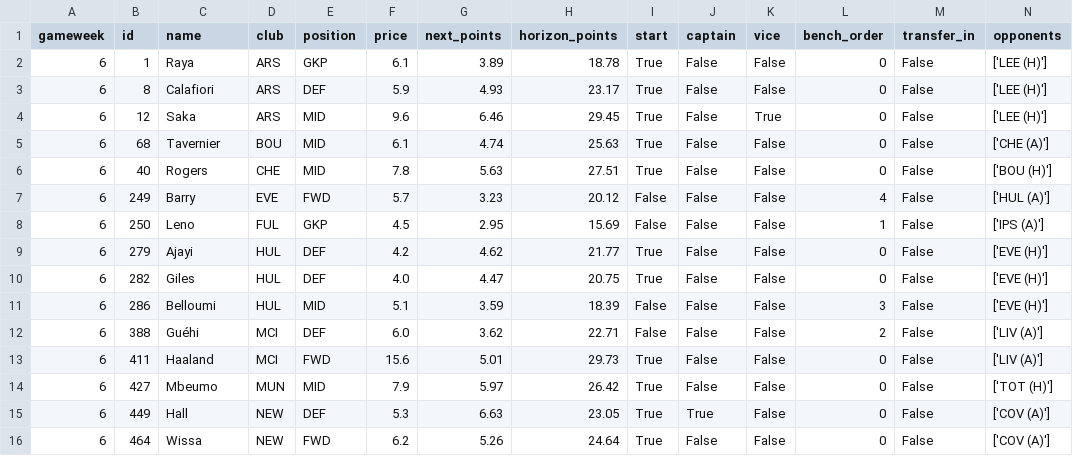
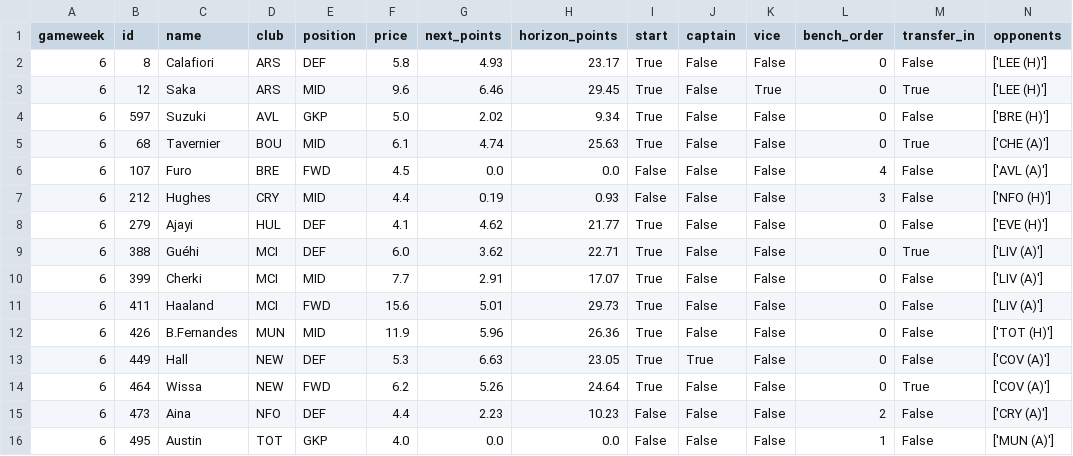
Before and after one commit to Punit-7/pl-analytics, a CSV file: modelling/reports/fpl_squad.csv, drawn as a sheet.

```diff
--- a/modelling/reports/fpl_squad.csv
+++ b/modelling/reports/fpl_squad.csv
@@ -1,16 +1,16 @@
 gameweek,id,name,club,position,price,next_points,horizon_points,start,captain,vice,bench_order,transfer_in,opponents
-6,1,Raya,ARS,GKP,6.1,3.89,18.78,True,False,False,0,False,['LEE (H)']
-6,8,Calafiori,ARS,DEF,5.9,4.93,23.17,True,False,False,0,False,['LEE (H)']
-6,12,Saka,ARS,MID,9.6,6.46,29.45,True,False,True,0,False,['LEE (H)']
-6,68,Tavernier,BOU,MID,6.1,4.74,25.63,True,False,False,0,False,['CHE (A)']
-6,40,Rogers,CHE,MID,7.8,5.63,27.51,True,False,False,0,False,['BOU (H)']
-6,249,Barry,EVE,FWD,5.7,3.23,20.12,False,False,False,4,False,['HUL (A)']
-6,250,Leno,FUL,GKP,4.5,2.95,15.69,False,False,False,1,False,['IPS (A)']
-6,279,Ajayi,HUL,DEF,4.2,4.62,21.77,True,False,False,0,False,['EVE (H)']
-6,282,Giles,HUL,DEF,4.0,4.47,20.75,True,False,False,0,False,['EVE (H)']
-6,286,Belloumi,HUL,MID,5.1,3.59,18.39,False,False,False,3,False,['EVE (H)']
-6,388,Guéhi,MCI,DEF,6.0,3.62,22.71,False,False,False,2,False,['LIV (A)']
+6,8,Calafiori,ARS,DEF,5.8,4.93,23.17,True,False,False,0,False,['LEE (H)']
+6,12,Saka,ARS,MID,9.6,6.46,29.45,True,False,True,0,True,['LEE (H)']
+6,597,Suzuki,AVL,GKP,5.0,2.02,9.34,True,False,False,0,False,['BRE (H)']
+6,68,Tavernier,BOU,MID,6.1,4.74,25.63,True,False,False,0,True,['CHE (A)']
+6,107,Furo,BRE,FWD,4.5,0.0,0.0,False,False,False,4,False,['AVL (A)']
+6,212,Hughes,CRY,MID,4.4,0.19,0.93,False,False,False,3,False,['NFO (H)']
+6,279,Ajayi,HUL,DEF,4.1,4.62,21.77,True,False,False,0,False,['EVE (H)']
+6,388,Guéhi,MCI,DEF,6.0,3.62,22.71,True,False,False,0,True,['LIV (A)']
+6,399,Cherki,MCI,MID,7.7,2.91,17.07,True,False,False,0,False,['LIV (A)']
 6,411,Haaland,MCI,FWD,15.6,5.01,29.73,True,False,False,0,False,['LIV (A)']
-6,427,Mbeumo,MUN,MID,7.9,5.97,26.42,True,False,False,0,False,['TOT (H)']
+6,426,B.Fernandes,MUN,MID,11.9,5.96,26.36,True,False,False,0,False,['TOT (H)']
 6,449,Hall,NEW,DEF,5.3,6.63,23.05,True,True,False,0,False,['COV (A)']
-6,464,Wissa,NEW,FWD,6.2,5.26,24.64,True,False,False,0,False,['COV (A)']
+6,464,Wissa,NEW,FWD,6.2,5.26,24.64,True,False,False,0,True,['COV (A)']
+6,473,Aina,NFO,DEF,4.4,2.23,10.23,False,False,False,2,False,['CRY (A)']
+6,495,Austin,TOT,GKP,4.0,0.0,0.0,False,False,False,1,False,['MUN (A)']
```
Also changed, not shown: 3 other files.
